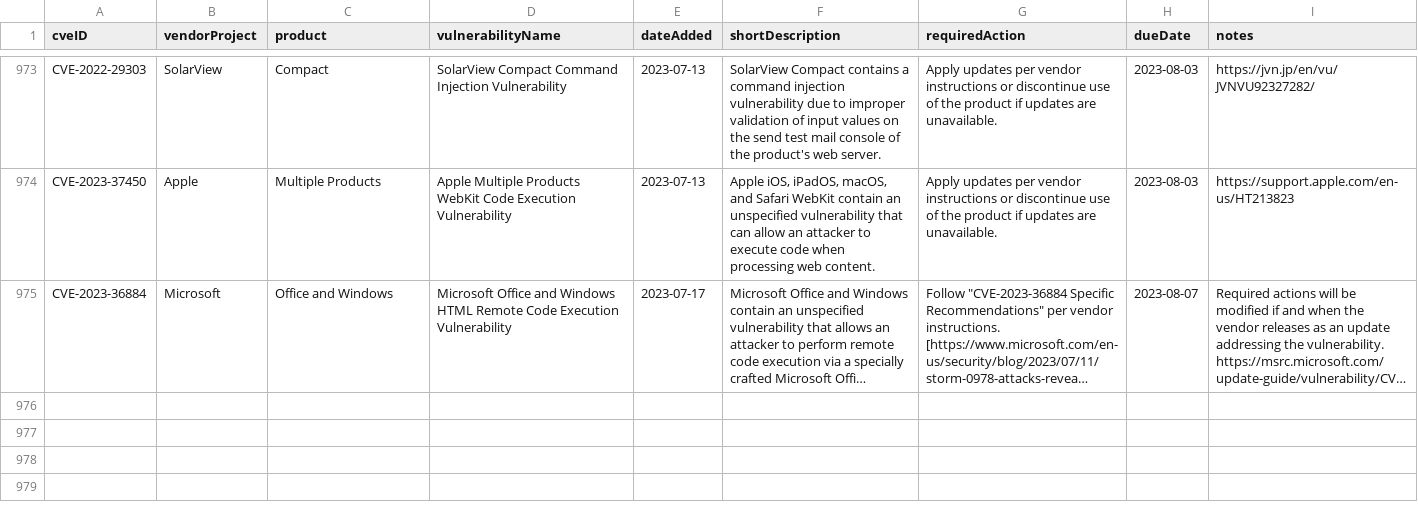
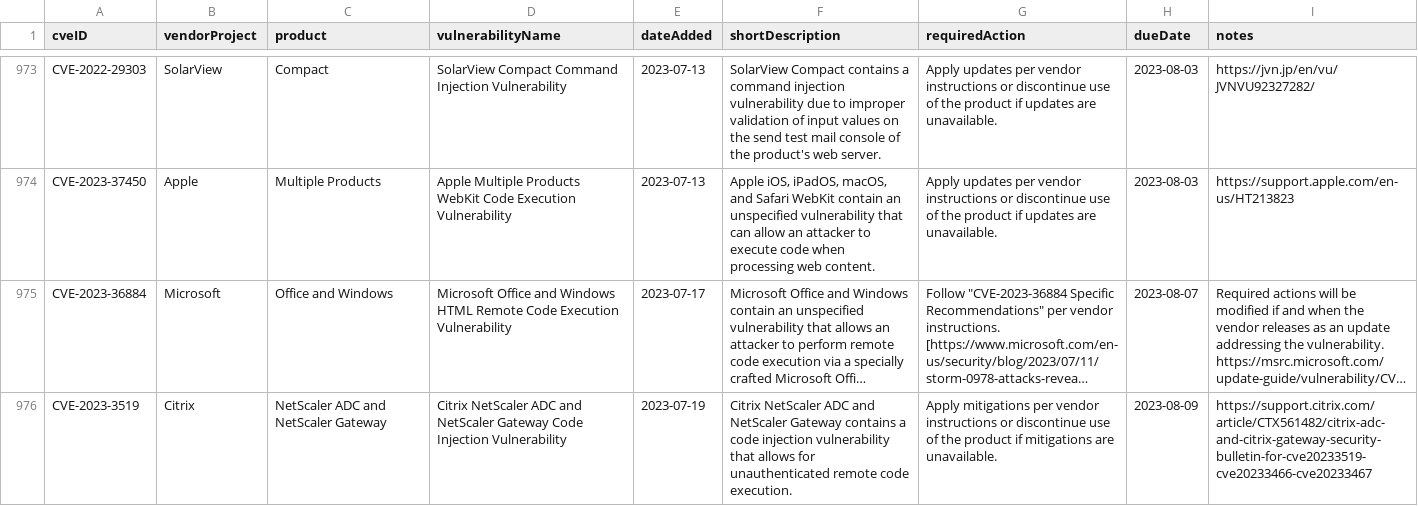
Before and after one commit to rxerium/CISA-KEV, a CSV file: cisa-kev.csv, drawn as a sheet; only a part is shown, gaps mark what is left out; long unchanged cells end in …; the diff names each change by its address in the sheet, - before the commit and + after, or states it on an @@ line.

Commit message:
CISA KEV Updates

```diff
--- a/cisa-kev.csv
+++ b/cisa-kev.csv
+row 976: CVE-2023-3519 | Citrix | NetScaler ADC and NetScaler Gateway | Citrix NetScaler ADC and NetScaler Gateway Code Injection Vulnerability | 2023-07-19 | Citrix NetScaler ADC and NetScaler Gateway contains a code injection vulnerability that allows for unauthenticated remote code execution. | Apply mitigations per vendor instructions or discontinue use of the product if mitigations are unavailable. | 2023-08-09 | https://support.citrix.com/article/CTX561482/citrix-adc-and-citrix-gateway-security-bulletin-for-cve20233519-cve20233466-cve20233467
```
